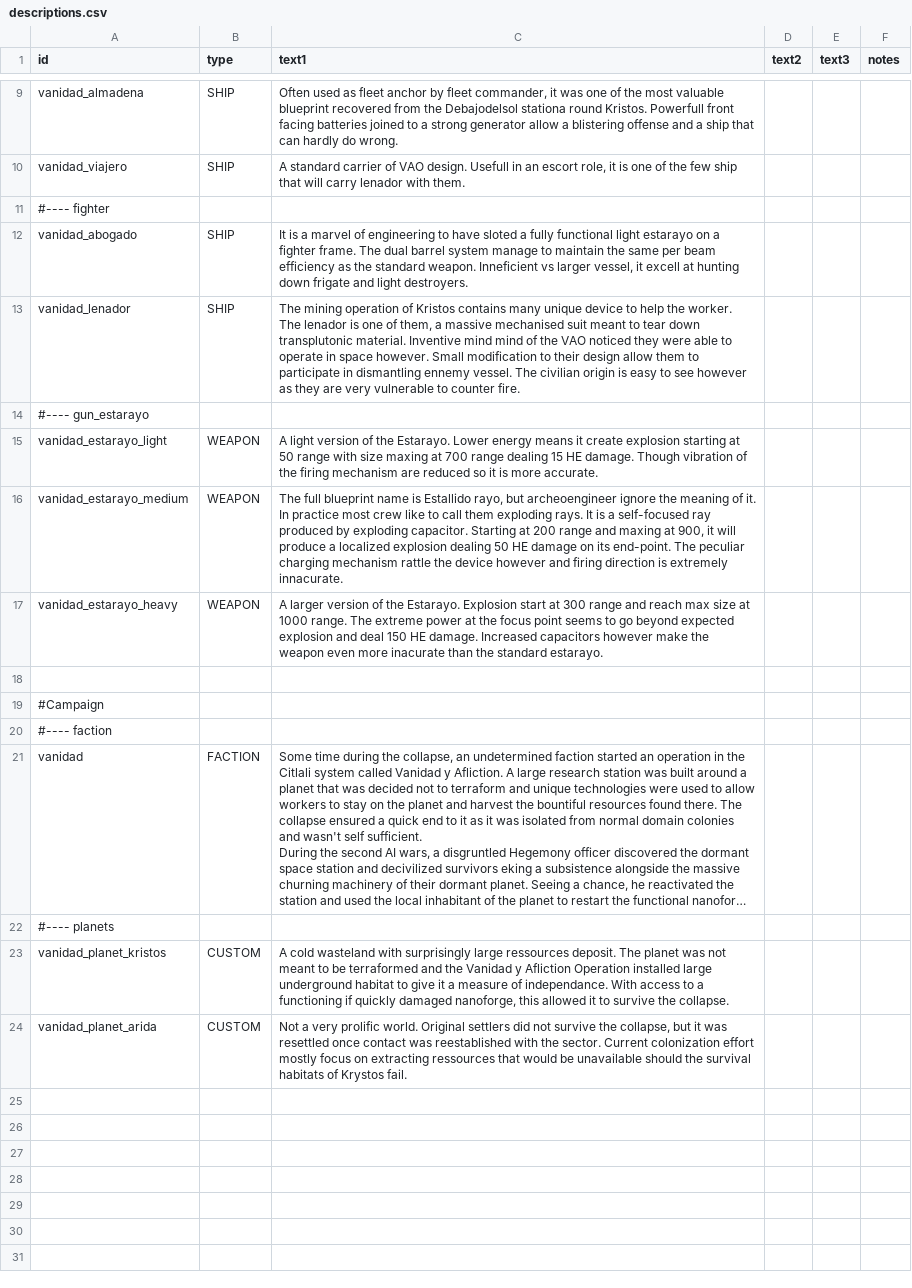
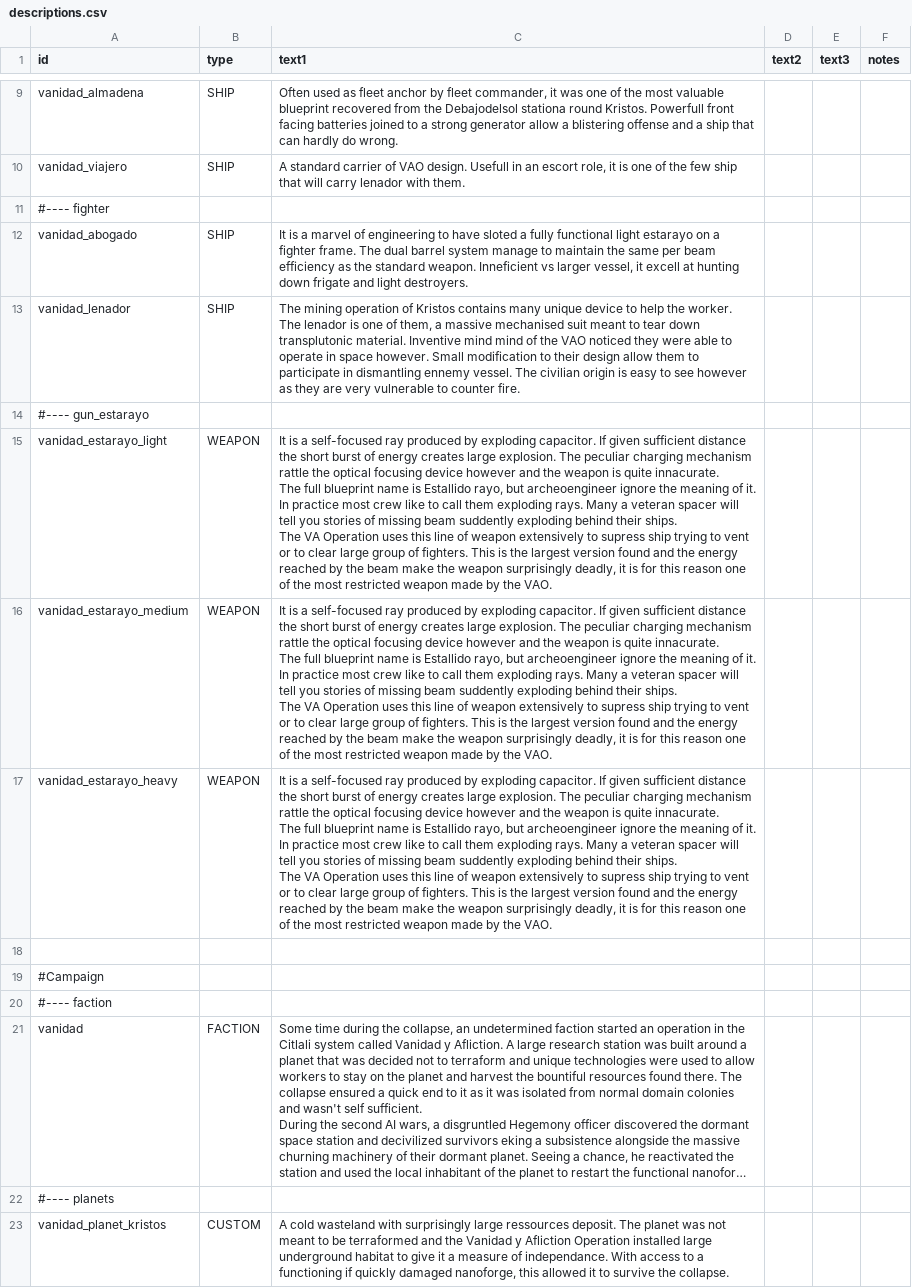
Before and after one commit to FabriceValade/VanidadYAfliction, a CSV file: data/strings/descriptions.csv, drawn as a sheet; only a part is shown, gaps mark what is left out; the shorter side is filled out with more unchanged rows; long unchanged cells end in ….

Commit message:
updated stats/description
Laere has a bug and cost no energy. It also lacks description

```diff
--- a/data/strings/descriptions.csv
+++ b/data/strings/descriptions.csv
@@ -14,6 +14,17 @@ vanidad_lenador,SHIP,"The mining operation of Kristos contains many unique devic
 #---- gun_estarayo,,,,,
-vanidad_estarayo_light,WEAPON,"A light version of the Estarayo. Lower energy means it create explosion starting at 50 range with size maxing at 700 range dealing 15 HE damage. Though vibration of the firing mechanism are reduced so it is more accurate.
-",,,
-vanidad_estarayo_medium,WEAPON,"The full blueprint name is Estallido rayo, but archeoengineer ignore the meaning of it. In practice most crew like to call them exploding rays. It is a self-focused ray produced by exploding capacitor. Starting at 200 range and maxing at 900, it will produce a localized explosion dealing 50 HE damage on its end-point. The peculiar charging mechanism rattle the device however and firing direction is extremely innacurate.",,,
-vanidad_estarayo_heavy,WEAPON,A larger version of the Estarayo. Explosion start at 300 range and reach max size at 1000 range. The extreme power at the focus point seems to go beyond expected explosion and deal 150 HE damage. Increased capacitors however make the weapon even more inacurate than the standard estarayo.,,,
+vanidad_estarayo_light,WEAPON,"It is a self-focused ray produced by exploding capacitor. If given sufficient distance the short burst of energy creates large explosion. The peculiar charging mechanism rattle the optical focusing device however and the weapon is quite innacurate.
+
+The full blueprint name is Estallido rayo, but archeoengineer ignore the meaning of it. In practice most crew like to call them exploding rays. Many a veteran spacer will tell you stories of missing beam suddently exploding behind their ships.
+
+The VA Operation uses this line of weapon extensively to supress ship trying to vent or to clear large group of fighters. This is the largest version found and the energy reached by the beam make the weapon surprisingly deadly, it is for this reason one of the most restricted weapon made by the VAO. ",,,
+vanidad_estarayo_medium,WEAPON,"It is a self-focused ray produced by exploding capacitor. If given sufficient distance the short burst of energy creates large explosion. The peculiar charging mechanism rattle the optical focusing device however and the weapon is quite innacurate.
+
+The full blueprint name is Estallido rayo, but archeoengineer ignore the meaning of it. In practice most crew like to call them exploding rays. Many a veteran spacer will tell you stories of missing beam suddently exploding behind their ships.
+
+The VA Operation uses this line of weapon extensively to supress ship trying to vent or to clear large group of fighters. This is the largest version found and the energy reached by the beam make the weapon surprisingly deadly, it is for this reason one of the most restricted weapon made by the VAO. ",,,
+vanidad_estarayo_heavy,WEAPON,"It is a self-focused ray produced by exploding capacitor. If given sufficient distance the short burst of energy creates large explosion. The peculiar charging mechanism rattle the optical focusing device however and the weapon is quite innacurate.
+
+The full blueprint name is Estallido rayo, but archeoengineer ignore the meaning of it. In practice most crew like to call them exploding rays. Many a veteran spacer will tell you stories of missing beam suddently exploding behind their ships.
+
+The VA Operation uses this line of weapon extensively to supress ship trying to vent or to clear large group of fighters. This is the largest version found and the energy reached by the beam make the weapon surprisingly deadly, it is for this reason one of the most restricted weapon made by the VAO. ",,,
 ,,,,,
```
Also changed, not shown: data/weapons/weapon_data.csv, 1 other file.
